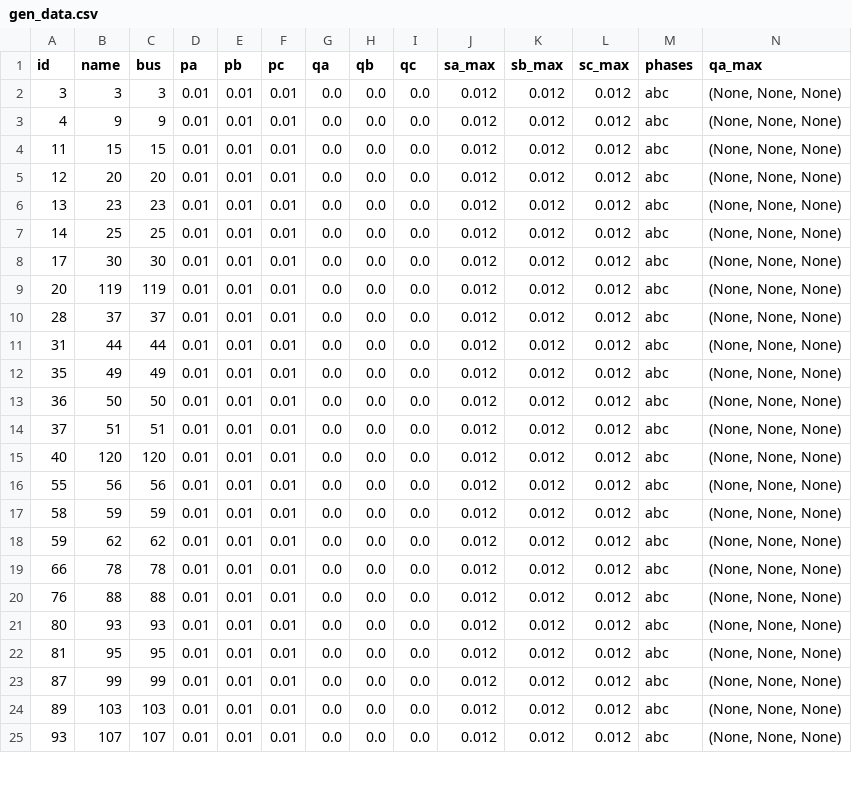
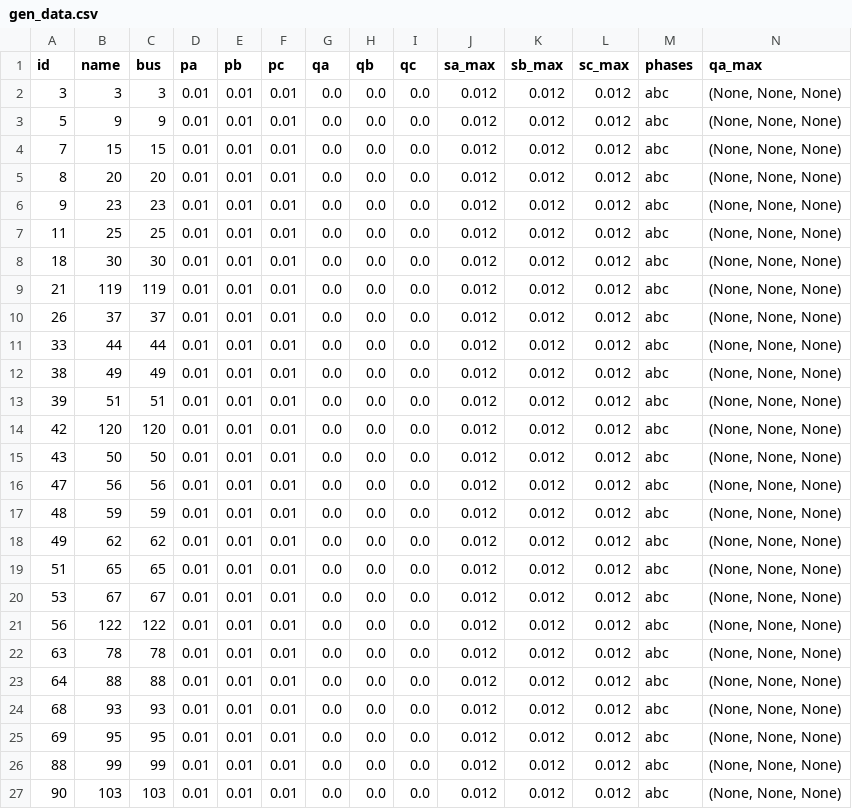
Before and after one commit to Scalelab-wsu/pyomo_MPOPF, a CSV file: rawData/IEEE_123_other/csvs/gen_data.csv, drawn as a sheet; only a part is shown; removed rows and columns are numbered as before the commit, all else as after; rows hold the shown columns only; the diff covers the shown part only; the diff names each change by its address in the sheet, - before the commit and + after, or states it on an @@ line.

```diff
--- a/rawData/IEEE_123_other/csvs/gen_data.csv
+++ b/rawData/IEEE_123_other/csvs/gen_data.csv
-A3 (id): 4
+A3 (id): 5
-A4 (id): 11
+A4 (id): 7
-A5 (id): 12
+A5 (id): 8
-A6 (id): 13
+A6 (id): 9
-A7 (id): 14
+A7 (id): 11
-A8 (id): 17
+A8 (id): 18
-A9 (id): 20
+A9 (id): 21
-A10 (id): 28
+A10 (id): 26
-A11 (id): 31
+A11 (id): 33
-A12 (id): 35
+A12 (id): 38
-A13 (id): 36
+A13 (id): 39
-B13 (name): 50
+B13 (name): 51
-C13 (bus): 50
+C13 (bus): 51
-A14 (id): 37
+A14 (id): 42
-B14 (name): 51
+B14 (name): 120
-C14 (bus): 51
+C14 (bus): 120
-A15 (id): 40
+A15 (id): 43
-B15 (name): 120
+B15 (name): 50
-C15 (bus): 120
+C15 (bus): 50
-A16 (id): 55
+A16 (id): 47
-A17 (id): 58
+A17 (id): 48
-A18 (id): 59
+A18 (id): 49
+row 19: 51 | 65 | 65 | 0.01 | 0.01 | 0.01 | 0.0 | 0.0 | 0.0 | 0.012 | 0.012 | 0.012 | abc | (None, None, None)
+row 20: 53 | 67 | 67 | 0.01 | 0.01 | 0.01 | 0.0 | 0.0 | 0.0 | 0.012 | 0.012 | 0.012 | abc | (None, None, None)
+row 21: 56 | 122 | 122 | 0.01 | 0.01 | 0.01 | 0.0 | 0.0 | 0.0 | 0.012 | 0.012 | 0.012 | abc | (None, None, None)
-A22 (id): 66
+A22 (id): 63
-A23 (id): 76
+A23 (id): 64
-A24 (id): 80
+A24 (id): 68
-A25 (id): 81
+A25 (id): 69
-A26 (id): 87
+A26 (id): 88
-A27 (id): 89
+A27 (id): 90
-row 25: 93 | 107 | 107 | 0.01 | 0.01 | 0.01 | 0.0 | 0.0 | 0.0 | 0.012 | 0.012 | 0.012 | abc | (None, None, None)
```
Also changed, not shown: 2 removed rows and 10 edited cells elsewhere in this file, rawData/IEEE_123_other/csvs/battery_data.csv, rawData/IEEE_123_other/csvs/branch_data.csv, 30 other files.
